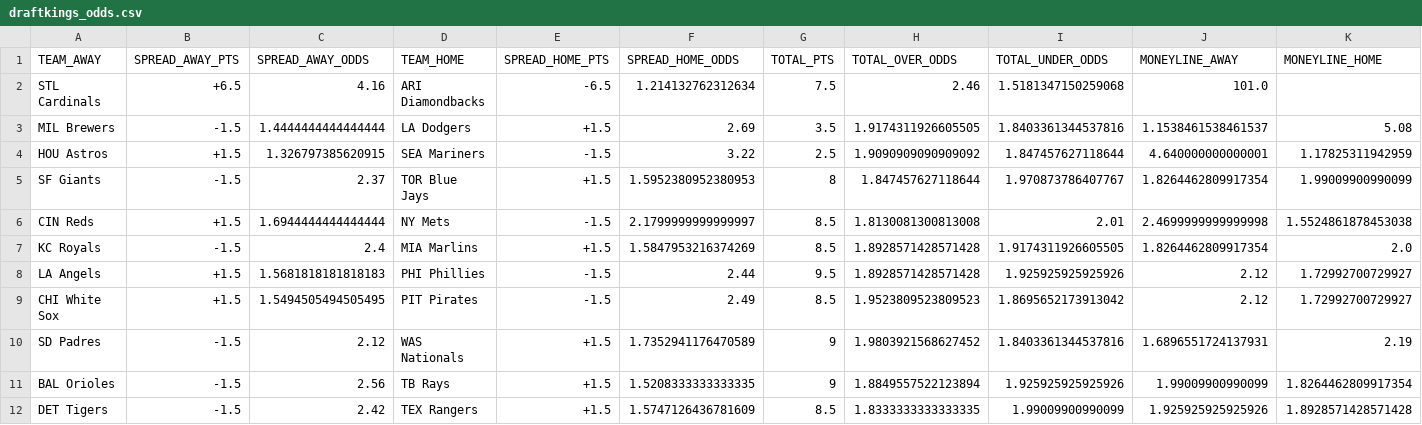
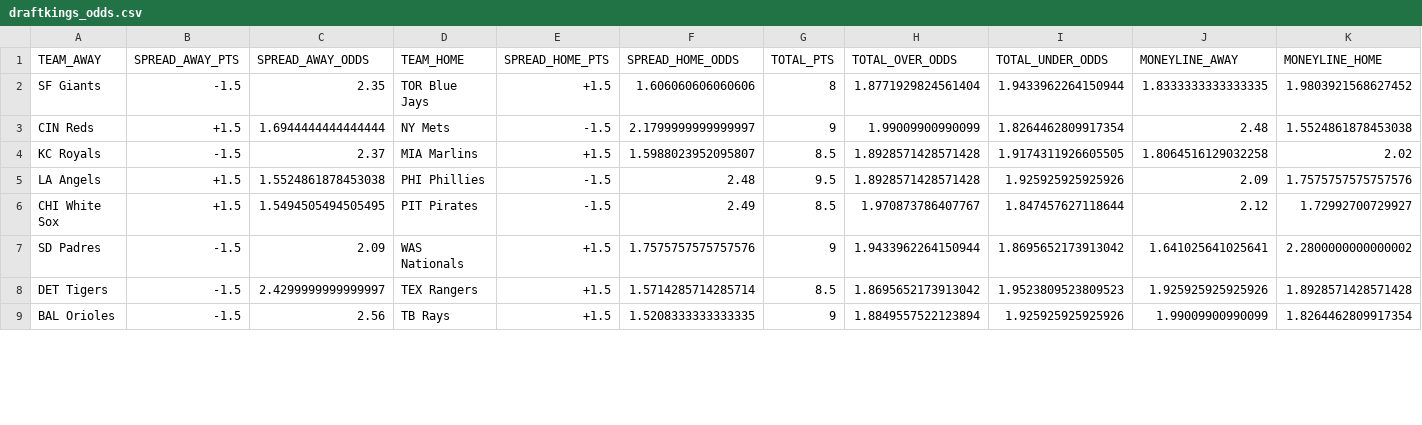
Before and after one commit to pranavrao87/arbScraper, a CSV file: draftkings_odds.csv, drawn as a sheet; only a part is shown; the diff covers the shown part only.

```diff
--- a/draftkings_odds.csv
+++ b/draftkings_odds.csv
@@ -1,12 +1,9 @@
 TEAM_AWAY,SPREAD_AWAY_PTS,SPREAD_AWAY_ODDS,TEAM_HOME,SPREAD_HOME_PTS,SPREAD_HOME_ODDS,TOTAL_PTS,TOTAL_OVER_ODDS,TOTAL_UNDER_ODDS,MONEYLINE_AWAY,MONEYLINE_HOME
-STL Cardinals,+6.5,4.16,ARI Diamondbacks,-6.5,1.214132762312634,7.5,2.46,1.5181347150259068,101.0,
-MIL Brewers,-1.5,1.4444444444444444,LA Dodgers,+1.5,2.69,3.5,1.9174311926605505,1.8403361344537816,1.1538461538461537,5.08
-HOU Astros,+1.5,1.326797385620915,SEA Mariners,-1.5,3.22,2.5,1.9090909090909092,1.847457627118644,4.640000000000001,1.17825311942959
-SF Giants,-1.5,2.37,TOR Blue Jays,+1.5,1.5952380952380953,8,1.847457627118644,1.970873786407767,1.8264462809917354,1.99009900990099
-CIN Reds,+1.5,1.6944444444444444,NY Mets,-1.5,2.1799999999999997,8.5,1.8130081300813008,2.01,2.4699999999999998,1.5524861878453038
-KC Royals,-1.5,2.4,MIA Marlins,+1.5,1.5847953216374269,8.5,1.8928571428571428,1.9174311926605505,1.8264462809917354,2.0
-LA Angels,+1.5,1.5681818181818183,PHI Phillies,-1.5,2.44,9.5,1.8928571428571428,1.925925925925926,2.12,1.72992700729927
-CHI White Sox,+1.5,1.5494505494505495,PIT Pirates,-1.5,2.49,8.5,1.9523809523809523,1.8695652173913042,2.12,1.72992700729927
-SD Padres,-1.5,2.12,WAS Nationals,+1.5,1.7352941176470589,9,1.9803921568627452,1.8403361344537816,1.6896551724137931,2.19
+SF Giants,-1.5,2.35,TOR Blue Jays,+1.5,1.606060606060606,8,1.8771929824561404,1.9433962264150944,1.8333333333333335,1.9803921568627452
+CIN Reds,+1.5,1.6944444444444444,NY Mets,-1.5,2.1799999999999997,9,1.99009900990099,1.8264462809917354,2.48,1.5524861878453038
+KC Royals,-1.5,2.37,MIA Marlins,+1.5,1.5988023952095807,8.5,1.8928571428571428,1.9174311926605505,1.8064516129032258,2.02
+LA Angels,+1.5,1.5524861878453038,PHI Phillies,-1.5,2.48,9.5,1.8928571428571428,1.925925925925926,2.09,1.7575757575757576
+CHI White Sox,+1.5,1.5494505494505495,PIT Pirates,-1.5,2.49,8.5,1.970873786407767,1.847457627118644,2.12,1.72992700729927
+SD Padres,-1.5,2.09,WAS Nationals,+1.5,1.7575757575757576,9,1.9433962264150944,1.8695652173913042,1.641025641025641,2.2800000000000002
+DET Tigers,-1.5,2.4299999999999997,TEX Rangers,+1.5,1.5714285714285714,8.5,1.8695652173913042,1.9523809523809523,1.925925925925926,1.8928571428571428
 BAL Orioles,-1.5,2.56,TB Rays,+1.5,1.5208333333333335,9,1.8849557522123894,1.925925925925926,1.99009900990099,1.8264462809917354
-DET Tigers,-1.5,2.42,TEX Rangers,+1.5,1.5747126436781609,8.5,1.8333333333333335,1.99009900990099,1.925925925925926,1.8928571428571428
```
Also changed, not shown: 1 added row, 1 removed row and 14 edited cells elsewhere in this file, fanduel_odds.csv, 6 other files.
